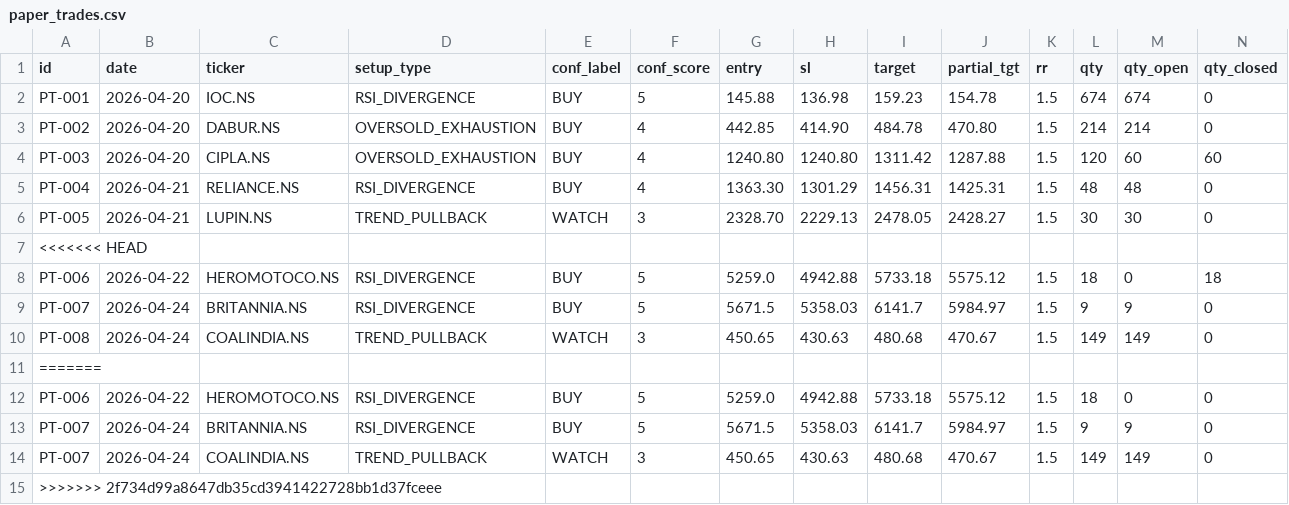
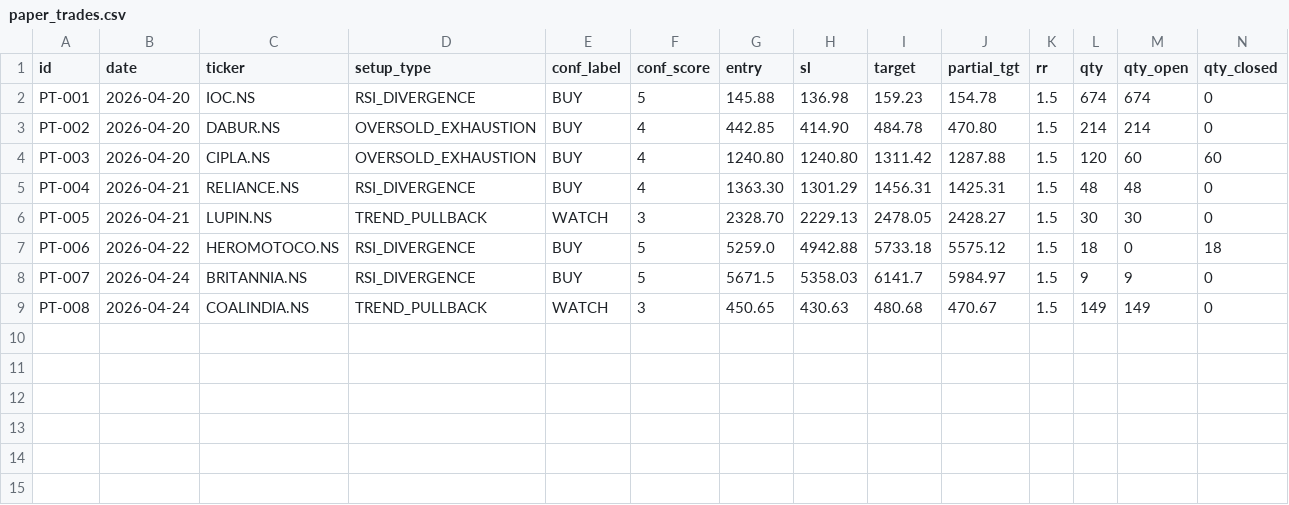
Before and after one commit to saisravanpalvaye/trading-bot-v2, a CSV file: paper_trades.csv, drawn as a sheet; only a part is shown; rows hold the shown columns only; the diff names each change by its address in the sheet, - before the commit and + after, or states it on an @@ line.

Commit message:
fix: duplicate ID bug in alert.py + resolved paper_trades conflict

```diff
--- a/paper_trades.csv
+++ b/paper_trades.csv
-row 7: <<<<<<< HEAD
-row 11: =======
-row 12: PT-006 | 2026-04-22 | HEROMOTOCO.NS | RSI_DIVERGENCE | BUY | 5 | 5259.0 | 4942.88 | 5733.18 | 5575.12 | 1.5 | 18 | 0 | 0
-row 13: PT-007 | 2026-04-24 | BRITANNIA.NS | RSI_DIVERGENCE | BUY | 5 | 5671.5 | 5358.03 | 6141.7 | 5984.97 | 1.5 | 9 | 9 | 0
-row 14: PT-007 | 2026-04-24 | COALINDIA.NS | TREND_PULLBACK | WATCH | 3 | 450.65 | 430.63 | 480.68 | 470.67 | 1.5 | 149 | 149 | 0
-row 15: >>>>>>> 2f734d99a8647db35cd3941422728bb1d37fceee
```
Also changed, not shown: 1 other file.
